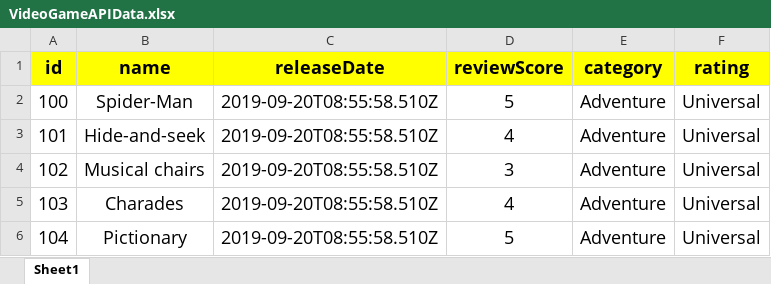
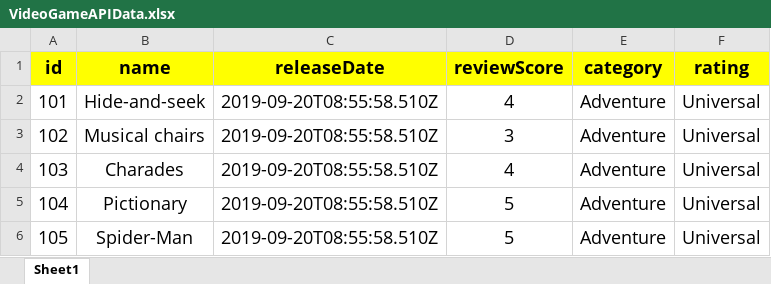
Before and after one commit to pavanoltraining/VideoGameProject, an Excel workbook: VideoGameAPIData.xlsx, sheet Sheet1, drawn as a sheet; values as stored, in another font and other column widths than the file's, no borders; removed rows and columns are numbered as before the commit, all else as after; the diff names each change by its address in the sheet, - before the commit and + after, or states it on an @@ line.

```diff
--- a/VideoGameAPIData.xlsx (sheet Sheet1)
+++ b/VideoGameAPIData.xlsx (sheet Sheet1)
-row 2: 100 | Spider-Man | 2019-09-20T08:55:58.510Z | 5 | Adventure | Universal
+row 6: 105 | Spider-Man | 2019-09-20T08:55:58.510Z | 5 | Adventure | Universal
```
Also changed, not shown: 13 other files.
